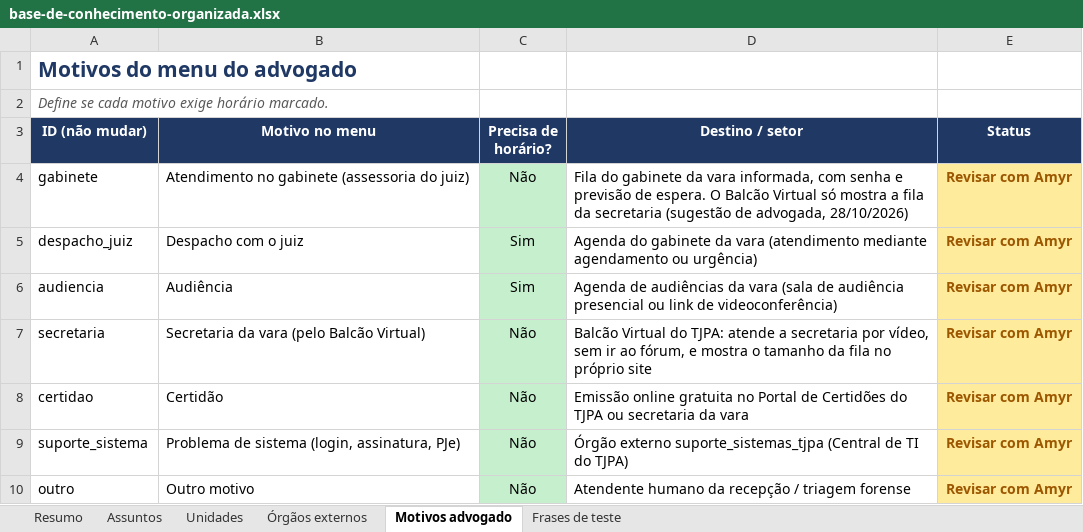
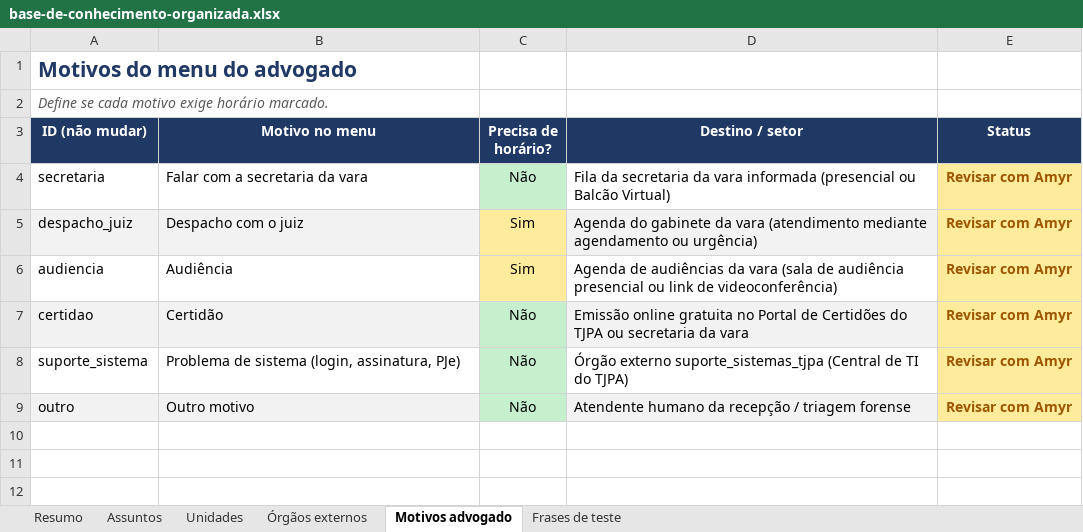
Before and after one commit to Maykilovyz/ByteMe, an Excel workbook: planilha/base-de-conhecimento-organizada.xlsx, sheet Motivos advogado, drawn as a sheet; values as stored, in another font and other column widths than the file's, no borders; removed rows and columns are numbered as before the commit, all else as after; the diff names each change by its address in the sheet, - before the commit and + after, or states it on an @@ line.

```diff
--- a/planilha/base-de-conhecimento-organizada.xlsx (sheet Motivos advogado)
+++ b/planilha/base-de-conhecimento-organizada.xlsx (sheet Motivos advogado)
-A4 (ID (não mudar)): gabinete
+A4 (ID (não mudar)): secretaria
-B4 (Motivo no menu): Atendimento no gabinete (assessoria do juiz)
+B4 (Motivo no menu): Falar com a secretaria da vara
-D4 (Destino / setor): Fila do gabinete da vara informada, com senha e previsão de espera. O Balcão Virtual só mostra a fila da secretaria (sugestão de advogada, 28/10/2026)
+D4 (Destino / setor): Fila da secretaria da vara informada (presencial ou Balcão Virtual)
-A5:B5 fill: none
+A5:B5 fill: #F2F2F2
-C5:C6 fill: #C6EFCE
+C5:C6 fill: #FFEB9C
-D5 fill: none
+D5 fill: #F2F2F2
-row 7: secretaria | Secretaria da vara (pelo Balcão Virtual) | Não | Balcão Virtual do TJPA: atende a secretaria por vídeo, sem ir ao fórum, e mostra o tamanho da fila no próprio site | Revisar com Amyr
-A7:B7 fill: none
+A7:B7 fill: #F2F2F2
-D7 fill: none
+D7 fill: #F2F2F2
-A9:B9 fill: none
+A9:B9 fill: #F2F2F2
-D9 fill: none
+D9 fill: #F2F2F2
```
Also changed, not shown: 5 other files.
